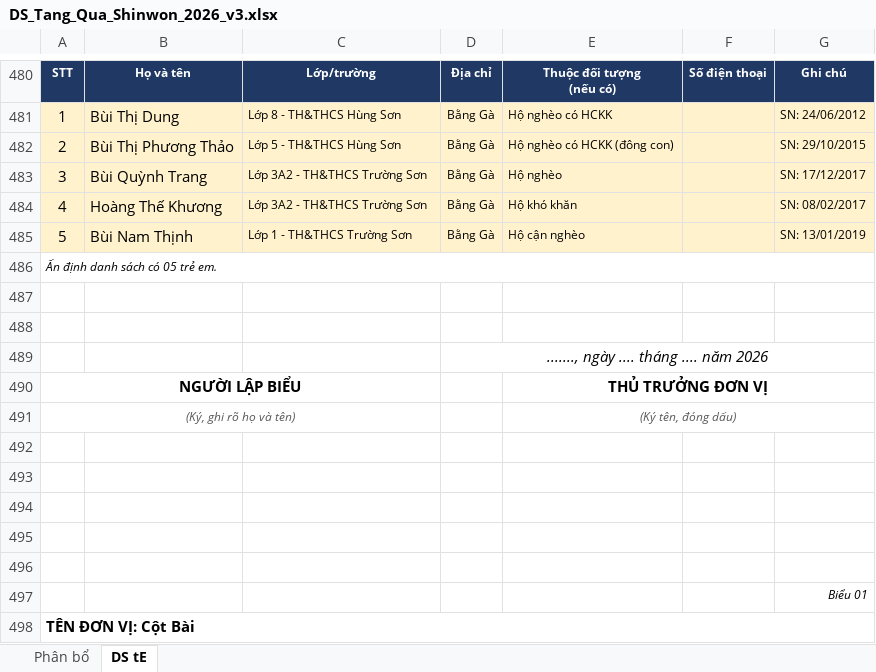
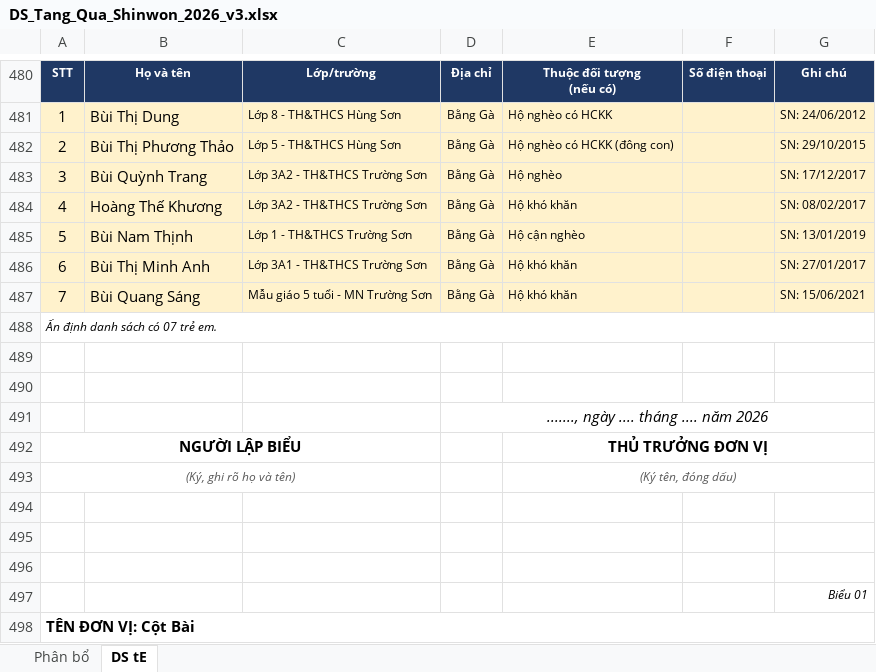
Before and after one commit to TechReal89/RealSearch, an Excel workbook: DS_Tang_Qua_Shinwon_2026_v3.xlsx, sheet DS tE, drawn as a sheet; only a part is shown, gaps mark what is left out; values as stored, in another font and other column widths than the file's, no borders; removed rows and columns are numbered as before the commit, all else as after; the diff names each change by its address in the sheet, - before the commit and + after, or states it on an @@ line.

```diff
--- a/DS_Tang_Qua_Shinwon_2026_v3.xlsx (sheet DS tE)
+++ b/DS_Tang_Qua_Shinwon_2026_v3.xlsx (sheet DS tE)
+row 486: 6 | Bùi Thị Minh Anh | Lớp 3A1 - TH&THCS Trường Sơn | Bằng Gà | Hộ khó khăn |  | SN: 27/01/2017
+row 487: 7 | Bùi Quang Sáng | Mẫu giáo 5 tuổi - MN Trường Sơn | Bằng Gà | Hộ khó khăn |  | SN: 15/06/2021
-A488: Ấn định danh sách có 05 trẻ em.
+A488: Ấn định danh sách có 07 trẻ em.
-row 492: (empty)
-row 493: (empty)
```
Also changed, not shown: sheet Phân bổ.
